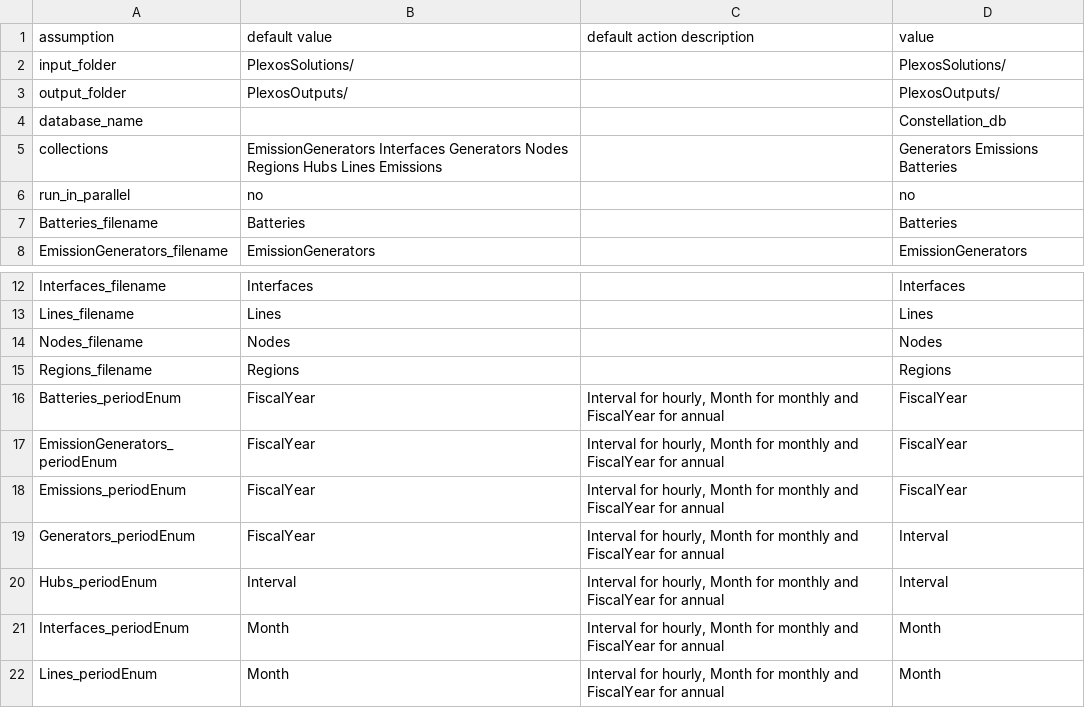
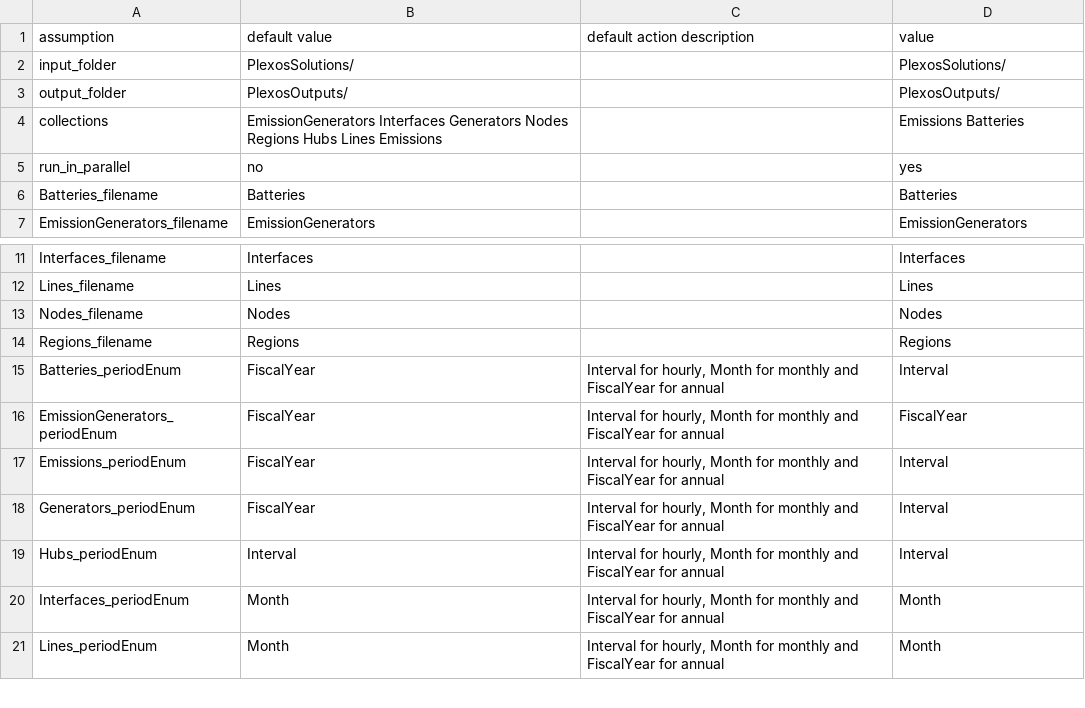
Before and after one commit to SM9276/Plexos2BokehPivot, a CSV file: config.csv, drawn as a sheet; only a part is shown, gaps mark what is left out.

```diff
--- a/config.csv
+++ b/config.csv
@@ -3,5 +3,4 @@ input_folder,PlexosSolutions/,,PlexosSolutions/
 output_folder,PlexosOutputs/,,PlexosOutputs/
-database_name,,,Constellation_db
-collections,EmissionGenerators Interfaces Generators Nodes Regions Hubs Lines Emissions,,Generators Emissions Batteries
-run_in_parallel,no,,no
+collections,EmissionGenerators Interfaces Generators Nodes Regions Hubs Lines Emissions,,Emissions Batteries
+run_in_parallel,no,,yes
 Batteries_filename,Batteries,,Batteries
@@ -15,5 +14,5 @@ Nodes_filename,Nodes,,Nodes
 Regions_filename,Regions,,Regions
-Batteries_periodEnum,FiscalYear,"Interval for hourly, Month for monthly and FiscalYear for annual",FiscalYear
+Batteries_periodEnum,FiscalYear,"Interval for hourly, Month for monthly and FiscalYear for annual",Interval
 EmissionGenerators_periodEnum,FiscalYear,"Interval for hourly, Month for monthly and FiscalYear for annual",FiscalYear
-Emissions_periodEnum,FiscalYear,"Interval for hourly, Month for monthly and FiscalYear for annual",FiscalYear
+Emissions_periodEnum,FiscalYear,"Interval for hourly, Month for monthly and FiscalYear for annual",Interval
 Generators_periodEnum,FiscalYear,"Interval for hourly, Month for monthly and FiscalYear for annual",Interval
```
Also changed, not shown: 1 other file.
